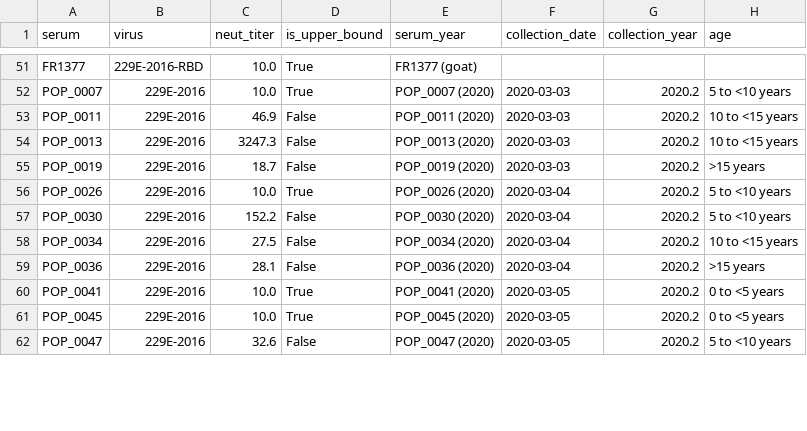
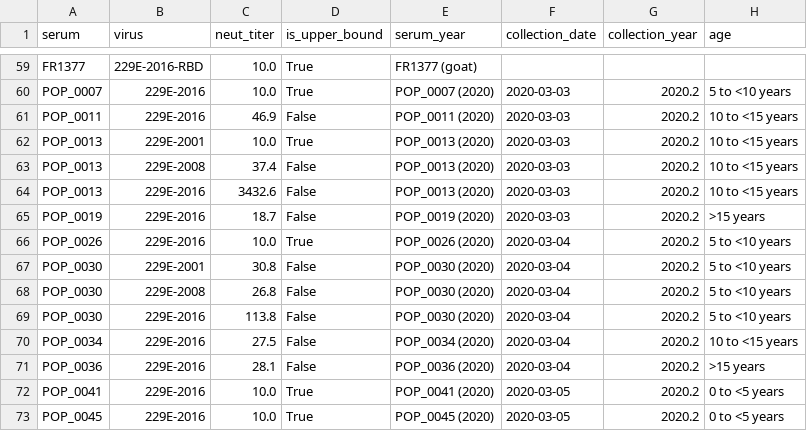
Before and after one commit to jbloomlab/CoV_229E_antigenic_drift, a CSV file: exptl_data/results/all_neut_titers.csv, drawn as a sheet; only a part is shown, gaps mark what is left out; the shorter side is filled out with more unchanged rows; the diff covers the shown part only.

```diff
--- a/exptl_data/results/all_neut_titers.csv
+++ b/exptl_data/results/all_neut_titers.csv
@@ -53,6 +61,10 @@ POP_0007,229E-2016,10.0,True,POP_0007 (2020),2020-03-03,2020.2,5 to <10 years
 POP_0011,229E-2016,46.9,False,POP_0011 (2020),2020-03-03,2020.2,10 to <15 years
-POP_0013,229E-2016,3247.3,False,POP_0013 (2020),2020-03-03,2020.2,10 to <15 years
+POP_0013,229E-2001,10.0,True,POP_0013 (2020),2020-03-03,2020.2,10 to <15 years
+POP_0013,229E-2008,37.4,False,POP_0013 (2020),2020-03-03,2020.2,10 to <15 years
+POP_0013,229E-2016,3432.6,False,POP_0013 (2020),2020-03-03,2020.2,10 to <15 years
 POP_0019,229E-2016,18.7,False,POP_0019 (2020),2020-03-03,2020.2,>15 years
 POP_0026,229E-2016,10.0,True,POP_0026 (2020),2020-03-04,2020.2,5 to <10 years
-POP_0030,229E-2016,152.2,False,POP_0030 (2020),2020-03-04,2020.2,5 to <10 years
+POP_0030,229E-2001,30.8,False,POP_0030 (2020),2020-03-04,2020.2,5 to <10 years
+POP_0030,229E-2008,26.8,False,POP_0030 (2020),2020-03-04,2020.2,5 to <10 years
+POP_0030,229E-2016,113.8,False,POP_0030 (2020),2020-03-04,2020.2,5 to <10 years
 POP_0034,229E-2016,27.5,False,POP_0034 (2020),2020-03-04,2020.2,10 to <15 years
```
Also changed, not shown: 12 added rows and 6 edited cells elsewhere in this file, exptl_data/results/all_fit_params.csv, 12 other files.
